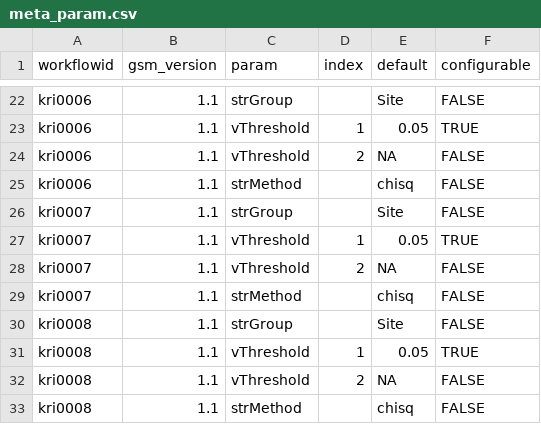
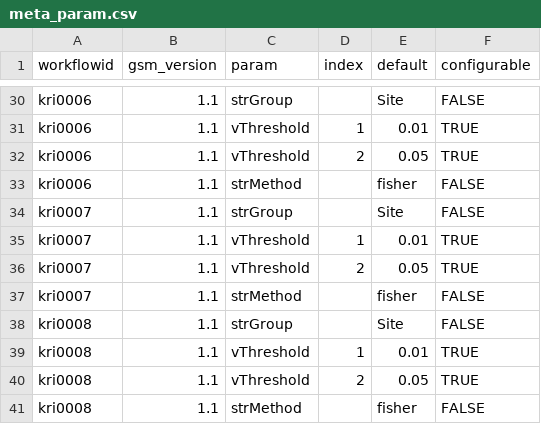
Before and after one commit to Gilead-BioStats/gsm, a CSV file: data-raw/meta_param.csv, drawn as a sheet; only a part is shown, gaps mark what is left out; addresses are those after the commit; the diff covers the shown part only; the diff names each change by its address in the sheet, - before the commit and + after, or states it on an @@ line.

```diff
--- a/data-raw/meta_param.csv
+++ b/data-raw/meta_param.csv
-E31 (default): 0.05
+E31 (default): 0.01
-E32 (default): NA
+E32 (default): 0.05
-F32 (configurable): FALSE
+F32 (configurable): TRUE
-E33 (default): chisq
+E33 (default): fisher
-E35 (default): 0.05
+E35 (default): 0.01
-E36 (default): NA
+E36 (default): 0.05
-F36 (configurable): FALSE
+F36 (configurable): TRUE
-E37 (default): chisq
+E37 (default): fisher
-E39 (default): 0.05
+E39 (default): 0.01
-E40 (default): NA
+E40 (default): 0.05
-F40 (configurable): FALSE
+F40 (configurable): TRUE
-E41 (default): chisq
+E41 (default): fisher
```
Also changed, not shown: 8 added rows and 12 edited cells elsewhere in this file, 1 other file.
